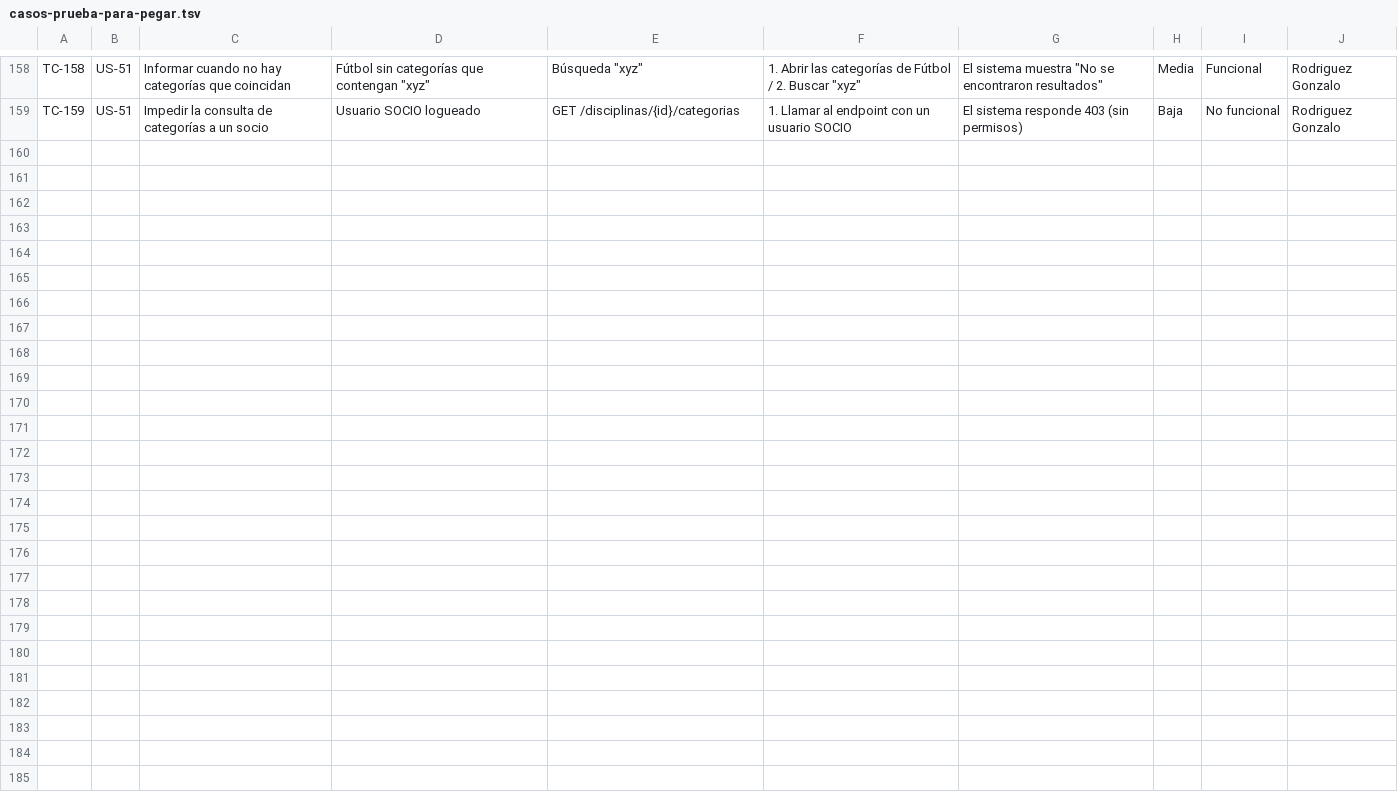
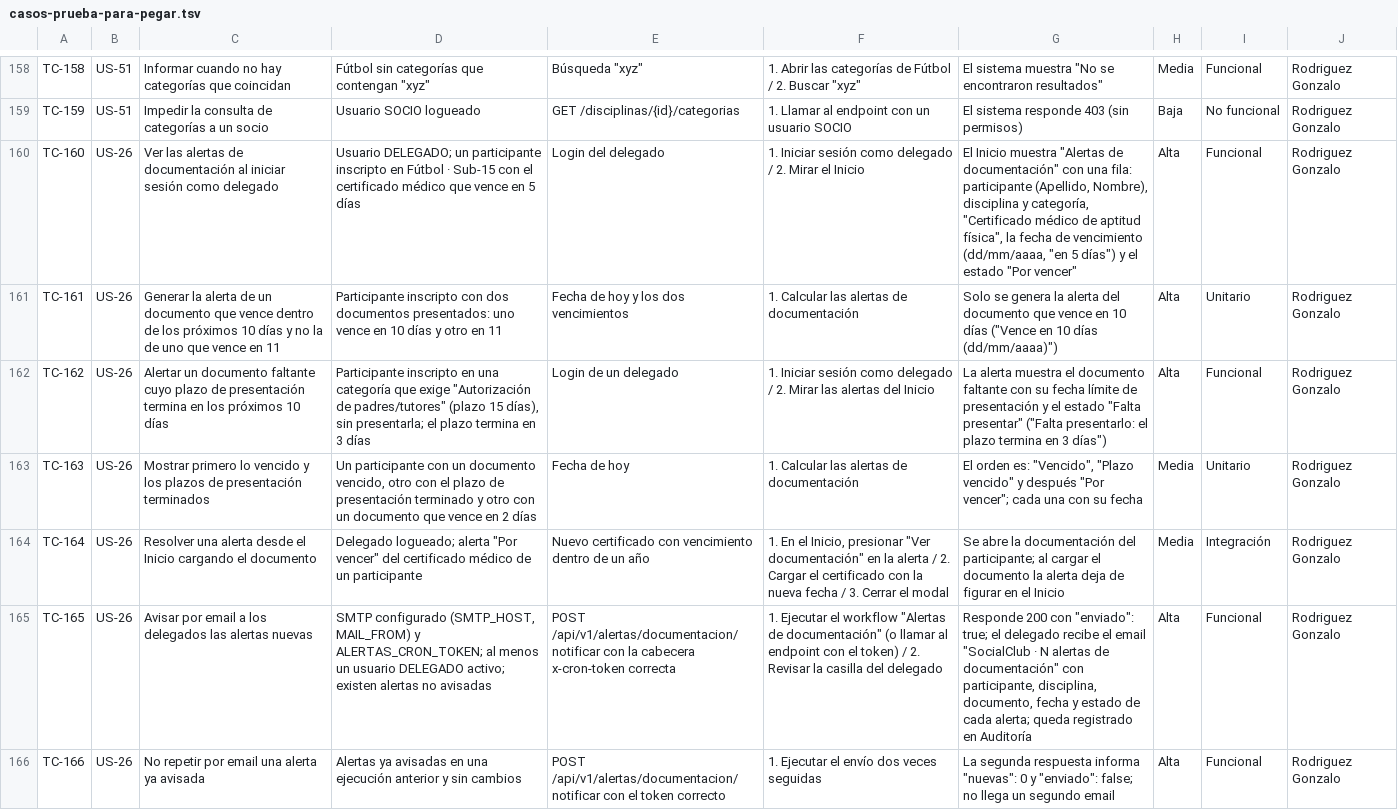
Before and after one commit to lucasgazzola/socialclub-backend, a TSV file: docs/exportables/casos-prueba-para-pegar.tsv, drawn as a sheet; only a part is shown, gaps mark what is left out; the diff covers the shown part only; the diff names each change by its address in the sheet, - before the commit and + after, or states it on an @@ line.

```diff
--- a/docs/exportables/casos-prueba-para-pegar.tsv
+++ b/docs/exportables/casos-prueba-para-pegar.tsv
+row 160: TC-160 | US-26 | Ver las alertas de documentación al iniciar sesión como delegado | Usuario DELEGADO; un participante inscripto en Fútbol · Sub-15 con el certificado médico que vence en 5 días | Login del delegado | 1. Iniciar sesión como delegado / 2. Mirar el Inicio | El Inicio muestra "Alertas de documentación" con una fila: participante (Apellido, Nombre), disciplina y categoría, "Certificado médico de aptitud física", la fecha de vencimiento (dd/mm/aaaa, "en 5 días") y el estado "Por vencer" | Alta | Funcional | Rodriguez Gonzalo
+row 161: TC-161 | US-26 | Generar la alerta de un documento que vence dentro de los próximos 10 días y no la de uno que vence en 11 | Participante inscripto con dos documentos presentados: uno vence en 10 días y otro en 11 | Fecha de hoy y los dos vencimientos | 1. Calcular las alertas de documentación | Solo se genera la alerta del documento que vence en 10 días ("Vence en 10 días (dd/mm/aaaa)") | Alta | Unitario | Rodriguez Gonzalo
+row 162: TC-162 | US-26 | Alertar un documento faltante cuyo plazo de presentación termina en los próximos 10 días | Participante inscripto en una categoría que exige "Autorización de padres/tutores" (plazo 15 días), sin presentarla; el plazo termina en 3 días | Login de un delegado | 1. Iniciar sesión como delegado / 2. Mirar las alertas del Inicio | La alerta muestra el documento faltante con su fecha límite de presentación y el estado "Falta presentar" ("Falta presentarlo: el plazo termina en 3 días") | Alta | Funcional | Rodriguez Gonzalo
+row 163: TC-163 | US-26 | Mostrar primero lo vencido y los plazos de presentación terminados | Un participante con un documento vencido, otro con el plazo de presentación terminado y otro con un documento que vence en 2 días | Fecha de hoy | 1. Calcular las alertas de documentación | El orden es: "Vencido", "Plazo vencido" y después "Por vencer"; cada una con su fecha | Media | Unitario | Rodriguez Gonzalo
+row 164: TC-164 | US-26 | Resolver una alerta desde el Inicio cargando el documento | Delegado logueado; alerta "Por vencer" del certificado médico de un participante | Nuevo certificado con vencimiento dentro de un año | 1. En el Inicio, presionar "Ver documentación" en la alerta / 2. Cargar el certificado con la nueva fecha / 3. Cerrar el modal | Se abre la documentación del participante; al cargar el documento la alerta deja de figurar en el Inicio | Media | Integración | Rodriguez Gonzalo
+row 165: TC-165 | US-26 | Avisar por email a los delegados las alertas nuevas | SMTP configurado (SMTP_HOST, MAIL_FROM) y ALERTAS_CRON_TOKEN; al menos un usuario DELEGADO activo; existen alertas no avisadas | POST /api/v1/alertas/documentacion/notificar con la cabecera x-cron-token correcta | 1. Ejecutar el workflow "Alertas de documentación" (o llamar al endpoint con el token) / 2. Revisar la casilla del delegado | Responde 200 con "enviado": true; el delegado recibe el email "SocialClub · N alertas de documentación" con participante, disciplina, documento, fecha y estado de cada alerta; queda registrado en Auditoría | Alta | Funcional | Rodriguez Gonzalo
+row 166: TC-166 | US-26 | No repetir por email una alerta ya avisada | Alertas ya avisadas en una ejecución anterior y sin cambios | POST /api/v1/alertas/documentacion/notificar con el token correcto | 1. Ejecutar el envío dos veces seguidas | La segunda respuesta informa "nuevas": 0 y "enviado": false; no llega un segundo email | Alta | Funcional | Rodriguez Gonzalo
```
Also changed, not shown: 6 added rows elsewhere in this file, docs/exportables/ejecucion-para-pegar.tsv, docs/exportables/ejecucion.csv, 2 other files.
